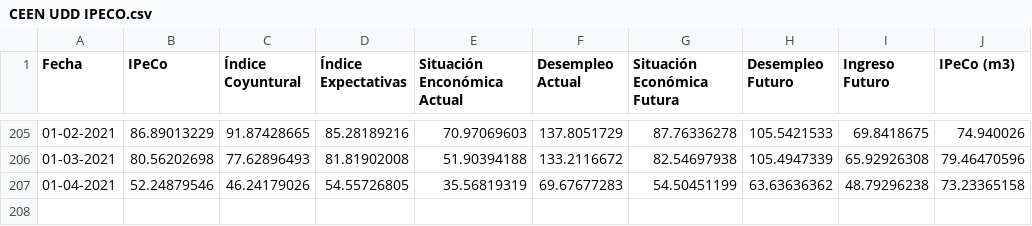
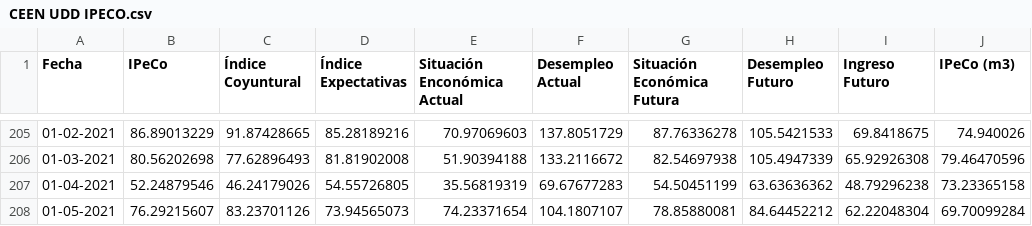
Before and after one commit to percepcioneseconomicas/indices, a CSV file: CEEN UDD IPECO.csv, drawn as a sheet; only a part is shown, gaps mark what is left out.

```diff
--- a/CEEN UDD IPECO.csv
+++ b/CEEN UDD IPECO.csv
@@ -207 +207,2 @@
 01-04-2021,52.24879546,46.24179026,54.55726805,35.56819319,69.67677283,54.50451199,63.63636362,48.79296238,73.23365158
+01-05-2021,76.29215607,83.23701126,73.94565073,74.23371654,104.1807107,78.85880081,84.64452212,62.22048304,69.70099284
```
Also changed, not shown: CEEN UDD ICE.csv.
